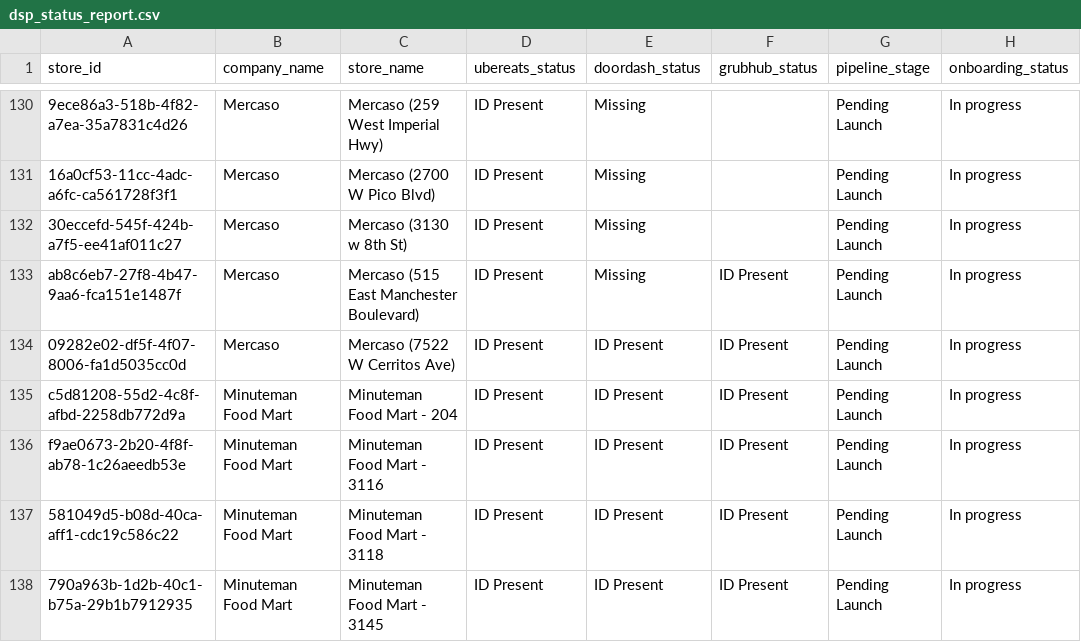
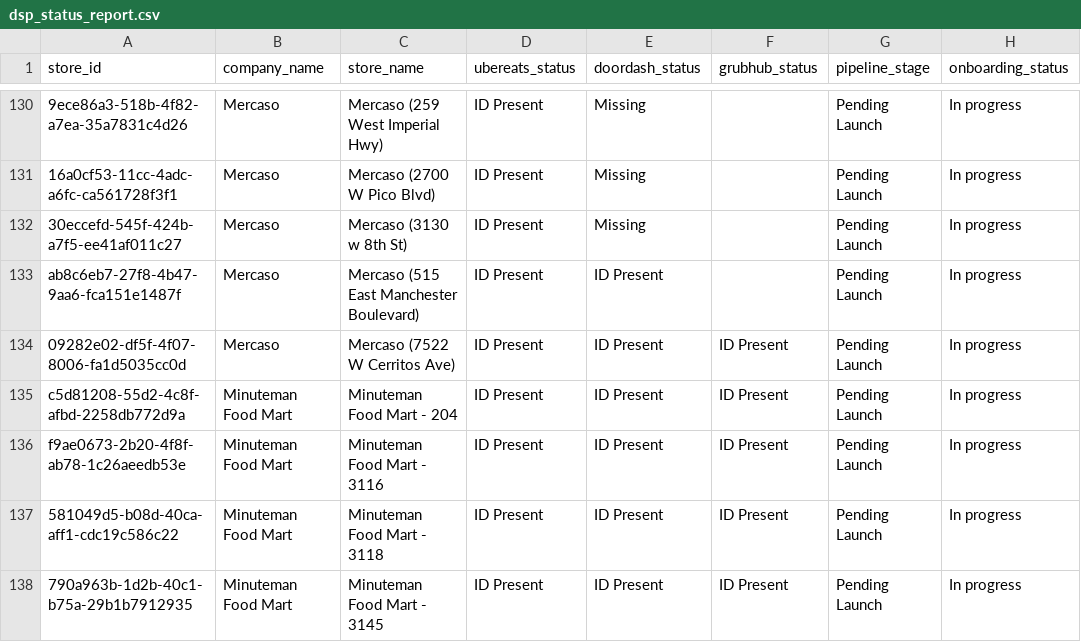
Before and after one commit to bradbishop1978/dsp-id-tracker, a CSV file: dsp_status_report.csv, drawn as a sheet; only a part is shown, gaps mark what is left out; the diff names each change by its address in the sheet, - before the commit and + after, or states it on an @@ line.

Commit message:
Update DSP ID report - 2026-08-12 04:00:56

```diff
--- a/dsp_status_report.csv
+++ b/dsp_status_report.csv
-E133 (doordash_status): Missing
+E133 (doordash_status): ID Present
-F133 (grubhub_status): ID Present
+F133 (grubhub_status): (empty)
```
